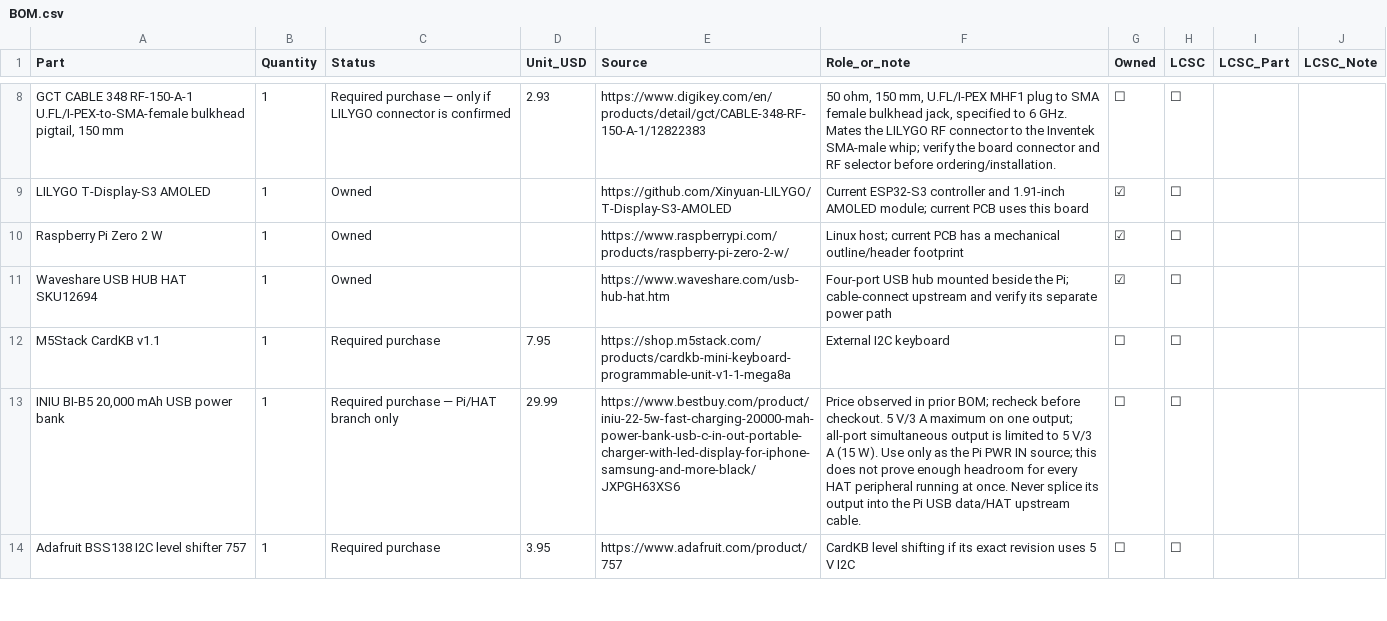
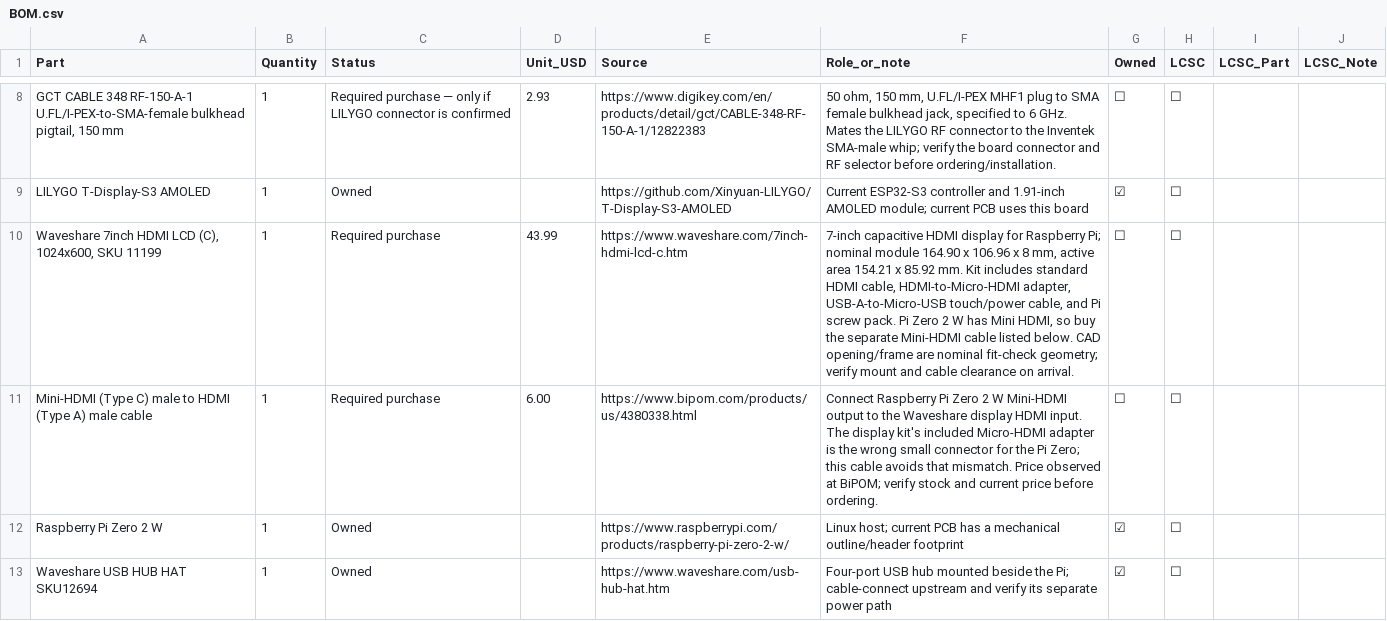
Before and after one commit to SomebodyYouMayKnow/cyberdeck, a CSV file: BOM.csv, drawn as a sheet; only a part is shown, gaps mark what is left out; the shorter side is filled out with more unchanged rows.

```diff
--- a/BOM.csv
+++ b/BOM.csv
@@ -9,2 +9,4 @@
 "LILYGO T-Display-S3 AMOLED","1","Owned","","https://github.com/Xinyuan-LILYGO/T-Display-S3-AMOLED","Current ESP32-S3 controller and 1.91-inch AMOLED module; current PCB uses this board","☑","☐","",""
+"Waveshare 7inch HDMI LCD (C), 1024x600, SKU 11199","1","Required purchase","43.99","https://www.waveshare.com/7inch-hdmi-lcd-c.htm","7-inch capacitive HDMI display for Raspberry Pi; nominal module 164.90 x 106.96 x 8 mm, active area 154.21 x 85.92 mm. Kit includes standard HDMI cable, HDMI-to-Micro-HDMI adapter, USB-A-to-Micro-USB touch/power cable, and Pi screw pack. Pi Zero 2 W has Mini HDMI, so buy the separate Mini-HDMI cable listed below. CAD opening/frame are nominal fit-check geometry; verify mount and cable clearance on arrival.","☐","☐","",""
+"Mini-HDMI (Type C) male to HDMI (Type A) male cable","1","Required purchase","6.00","https://www.bipom.com/products/us/4380338.html","Connect Raspberry Pi Zero 2 W Mini-HDMI output to the Waveshare display HDMI input. The display kit's included Micro-HDMI adapter is the wrong small connector for the Pi Zero; this cable avoids that mismatch. Price observed at BiPOM; verify stock and current price before ordering.","☐","☐","",""
 "Raspberry Pi Zero 2 W","1","Owned","","https://www.raspberrypi.com/products/raspberry-pi-zero-2-w/","Linux host; current PCB has a mechanical outline/header footprint","☑","☐","",""
```
Also changed, not shown: 51 other files.
